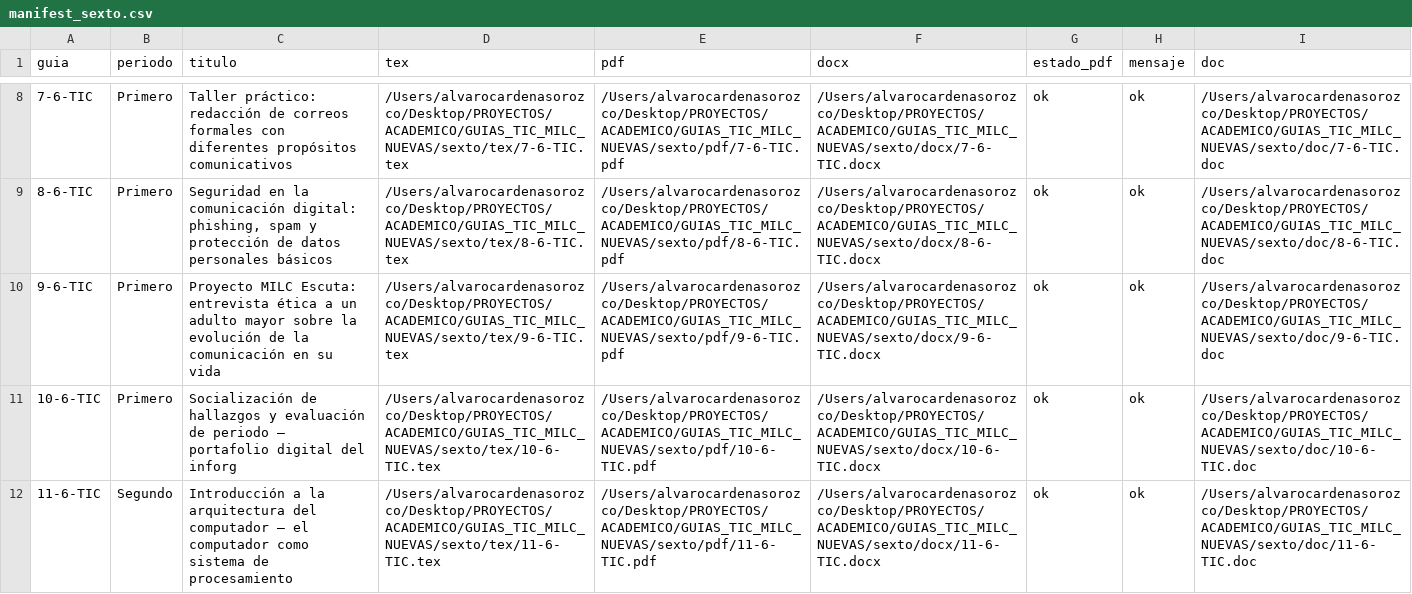
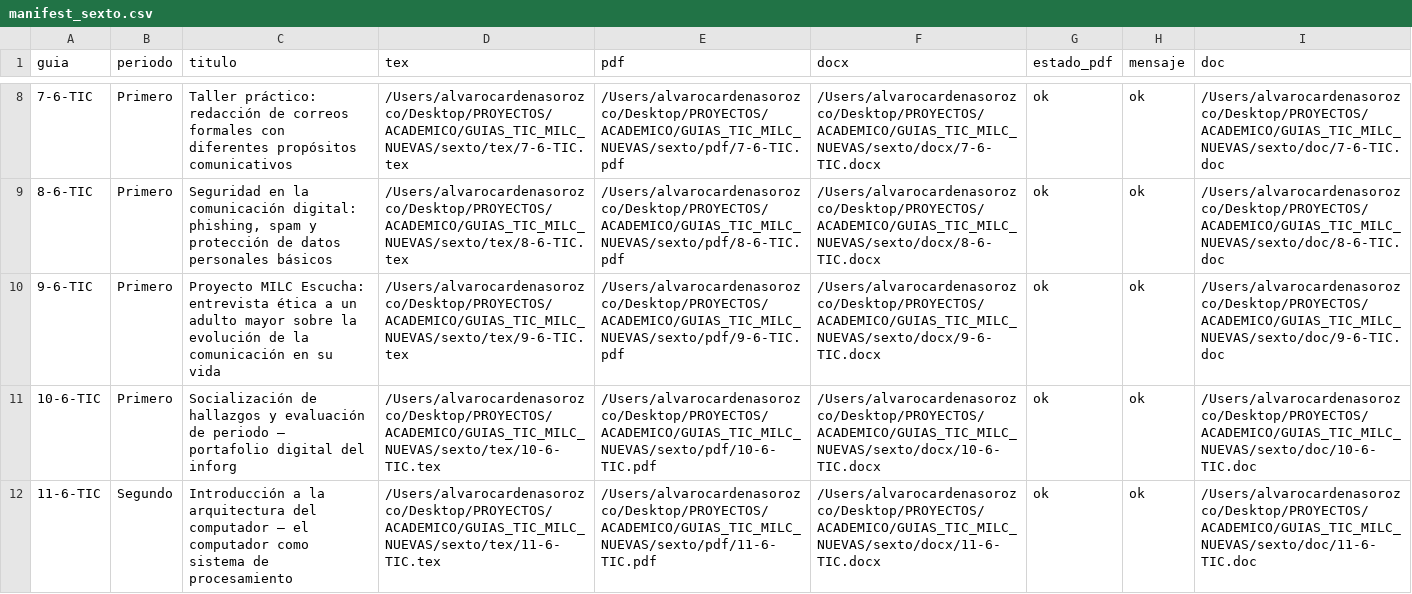
Before and after one commit to alguarito/plataformaconectate, a CSV file: scripts/manifests/manifest_sexto.csv, drawn as a sheet; only a part is shown, gaps mark what is left out.

```diff
--- a/scripts/manifests/manifest_sexto.csv
+++ b/scripts/manifests/manifest_sexto.csv
@@ -9,3 +9,3 @@ guia,periodo,titulo,tex,pdf,docx,estado_pdf,mensaje,doc
 8-6-TIC,Primero,"Seguridad en la comunicación digital: phishing, spam y protección de datos personales básicos",/Users/alvarocardenasorozco/Desktop/PROYECTOS/ACADEMICO/GUIAS_TIC_MILC_NUEVAS/sexto/tex/8-6-TIC.tex,/Users/alvarocardenasorozco/Desktop/PROYECTOS/ACADEMICO/GUIAS_TIC_MILC_NUEVAS/sexto/pdf/8-6-TIC.pdf,/Users/alvarocardenasorozco/Desktop/PROYECTOS/ACADEMICO/GUIAS_TIC_MILC_NUEVAS/sexto/docx/8-6-TIC.docx,ok,ok,/Users/alvarocardenasorozco/Desktop/PROYECTOS/ACADEMICO/GUIAS_TIC_MILC_NUEVAS/sexto/doc/8-6-TIC.doc
-9-6-TIC,Primero,Proyecto MILC Escuta: entrevista ética a un adulto mayor sobre la evolución de la comunicación en su vida,/Users/alvarocardenasorozco/Desktop/PROYECTOS/ACADEMICO/GUIAS_TIC_MILC_NUEVAS/sexto/tex/9-6-TIC.tex,/Users/alvarocardenasorozco/Desktop/PROYECTOS/ACADEMICO/GUIAS_TIC_MILC_NUEVAS/sexto/pdf/9-6-TIC.pdf,/Users/alvarocardenasorozco/Desktop/PROYECTOS/ACADEMICO/GUIAS_TIC_MILC_NUEVAS/sexto/docx/9-6-TIC.docx,ok,ok,/Users/alvarocardenasorozco/Desktop/PROYECTOS/ACADEMICO/GUIAS_TIC_MILC_NUEVAS/sexto/doc/9-6-TIC.doc
+9-6-TIC,Primero,Proyecto MILC Escucha: entrevista ética a un adulto mayor sobre la evolución de la comunicación en su vida,/Users/alvarocardenasorozco/Desktop/PROYECTOS/ACADEMICO/GUIAS_TIC_MILC_NUEVAS/sexto/tex/9-6-TIC.tex,/Users/alvarocardenasorozco/Desktop/PROYECTOS/ACADEMICO/GUIAS_TIC_MILC_NUEVAS/sexto/pdf/9-6-TIC.pdf,/Users/alvarocardenasorozco/Desktop/PROYECTOS/ACADEMICO/GUIAS_TIC_MILC_NUEVAS/sexto/docx/9-6-TIC.docx,ok,ok,/Users/alvarocardenasorozco/Desktop/PROYECTOS/ACADEMICO/GUIAS_TIC_MILC_NUEVAS/sexto/doc/9-6-TIC.doc
 10-6-TIC,Primero,Socialización de hallazgos y evaluación de periodo — portafolio digital del inforg,/Users/alvarocardenasorozco/Desktop/PROYECTOS/ACADEMICO/GUIAS_TIC_MILC_NUEVAS/sexto/tex/10-6-TIC.tex,/Users/alvarocardenasorozco/Desktop/PROYECTOS/ACADEMICO/GUIAS_TIC_MILC_NUEVAS/sexto/pdf/10-6-TIC.pdf,/Users/alvarocardenasorozco/Desktop/PROYECTOS/ACADEMICO/GUIAS_TIC_MILC_NUEVAS/sexto/docx/10-6-TIC.docx,ok,ok,/Users/alvarocardenasorozco/Desktop/PROYECTOS/ACADEMICO/GUIAS_TIC_MILC_NUEVAS/sexto/doc/10-6-TIC.doc
```
Also changed, not shown: scripts/manifests/manifest_septimo.csv, scripts/manifests/manifest_undecimo.csv, 30 other files.
